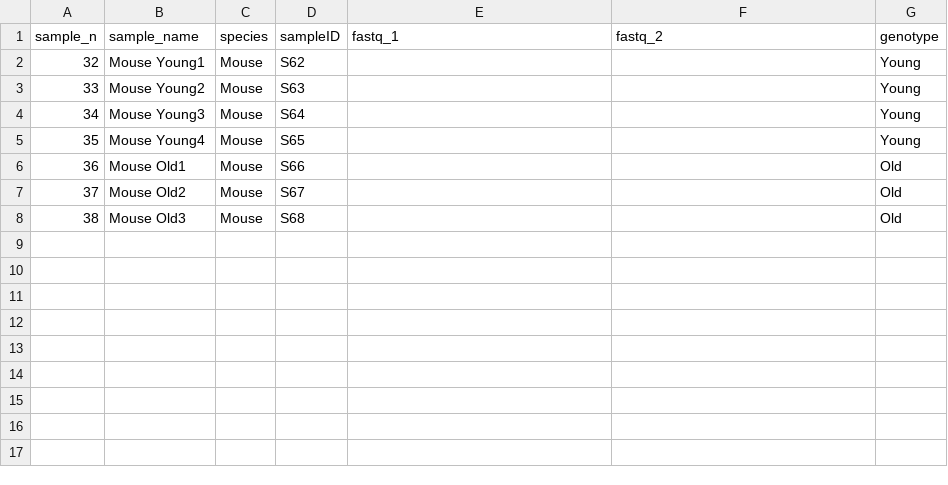
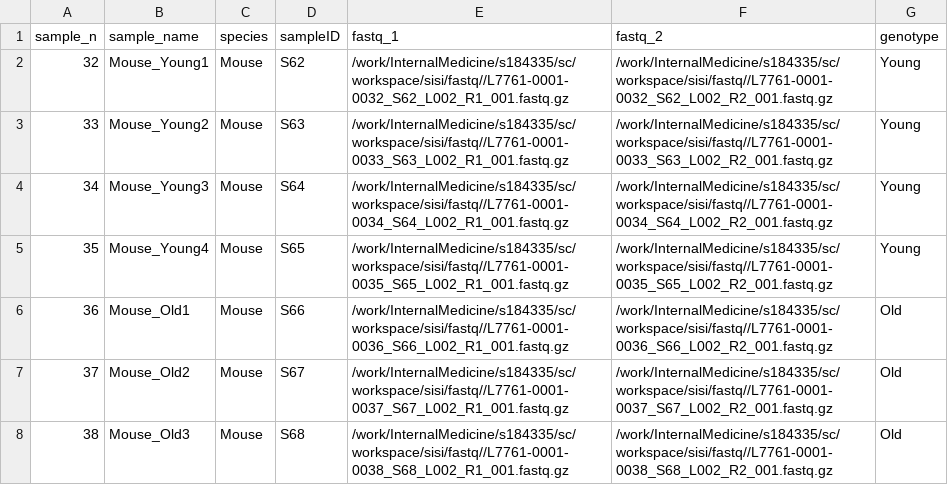
Before and after one commit to huwenhuo/NF_prgram, a CSV file: samplesheet_mouse_emseq_s32_38.csv, drawn as a sheet.

```diff
--- a/samplesheet_mouse_emseq_s32_38.csv
+++ b/samplesheet_mouse_emseq_s32_38.csv
@@ -1,8 +1,8 @@
 sample_n,sample_name,species,sampleID,fastq_1,fastq_2,genotype
-32,Mouse Young1,Mouse,S62,,,Young
-33,Mouse Young2,Mouse,S63,,,Young
-34,Mouse Young3,Mouse,S64,,,Young
-35,Mouse Young4,Mouse,S65,,,Young
-36,Mouse Old1,Mouse,S66,,,Old
-37,Mouse Old2,Mouse,S67,,,Old
-38,Mouse Old3,Mouse,S68,,,Old
+32,Mouse_Young1,Mouse,S62,/work/InternalMedicine/s184335/sc/workspace/sisi/fastq//L7761-0001-0032_S62_L002_R1_001.fastq.gz,/work/InternalMedicine/s184335/sc/workspace/sisi/fastq//L7761-0001-0032_S62_L002_R2_001.fastq.gz,Young
+33,Mouse_Young2,Mouse,S63,/work/InternalMedicine/s184335/sc/workspace/sisi/fastq//L7761-0001-0033_S63_L002_R1_001.fastq.gz,/work/InternalMedicine/s184335/sc/workspace/sisi/fastq//L7761-0001-0033_S63_L002_R2_001.fastq.gz,Young
+34,Mouse_Young3,Mouse,S64,/work/InternalMedicine/s184335/sc/workspace/sisi/fastq//L7761-0001-0034_S64_L002_R1_001.fastq.gz,/work/InternalMedicine/s184335/sc/workspace/sisi/fastq//L7761-0001-0034_S64_L002_R2_001.fastq.gz,Young
+35,Mouse_Young4,Mouse,S65,/work/InternalMedicine/s184335/sc/workspace/sisi/fastq//L7761-0001-0035_S65_L002_R1_001.fastq.gz,/work/InternalMedicine/s184335/sc/workspace/sisi/fastq//L7761-0001-0035_S65_L002_R2_001.fastq.gz,Young
+36,Mouse_Old1,Mouse,S66,/work/InternalMedicine/s184335/sc/workspace/sisi/fastq//L7761-0001-0036_S66_L002_R1_001.fastq.gz,/work/InternalMedicine/s184335/sc/workspace/sisi/fastq//L7761-0001-0036_S66_L002_R2_001.fastq.gz,Old
+37,Mouse_Old2,Mouse,S67,/work/InternalMedicine/s184335/sc/workspace/sisi/fastq//L7761-0001-0037_S67_L002_R1_001.fastq.gz,/work/InternalMedicine/s184335/sc/workspace/sisi/fastq//L7761-0001-0037_S67_L002_R2_001.fastq.gz,Old
+38,Mouse_Old3,Mouse,S68,/work/InternalMedicine/s184335/sc/workspace/sisi/fastq//L7761-0001-0038_S68_L002_R1_001.fastq.gz,/work/InternalMedicine/s184335/sc/workspace/sisi/fastq//L7761-0001-0038_S68_L002_R2_001.fastq.gz,Old
```
Also changed, not shown: samplesheet_human_rnaseq_s21_31.csv, samplesheet_mouse_rnaseq_s1_20.csv.
